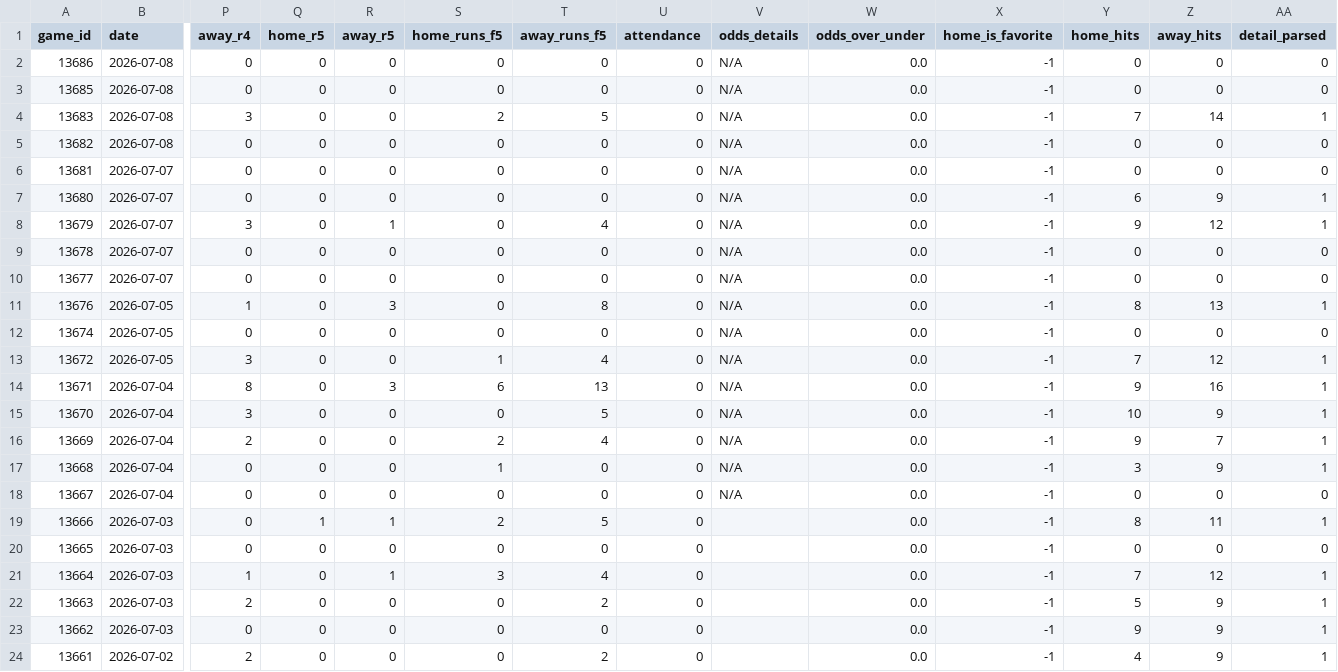
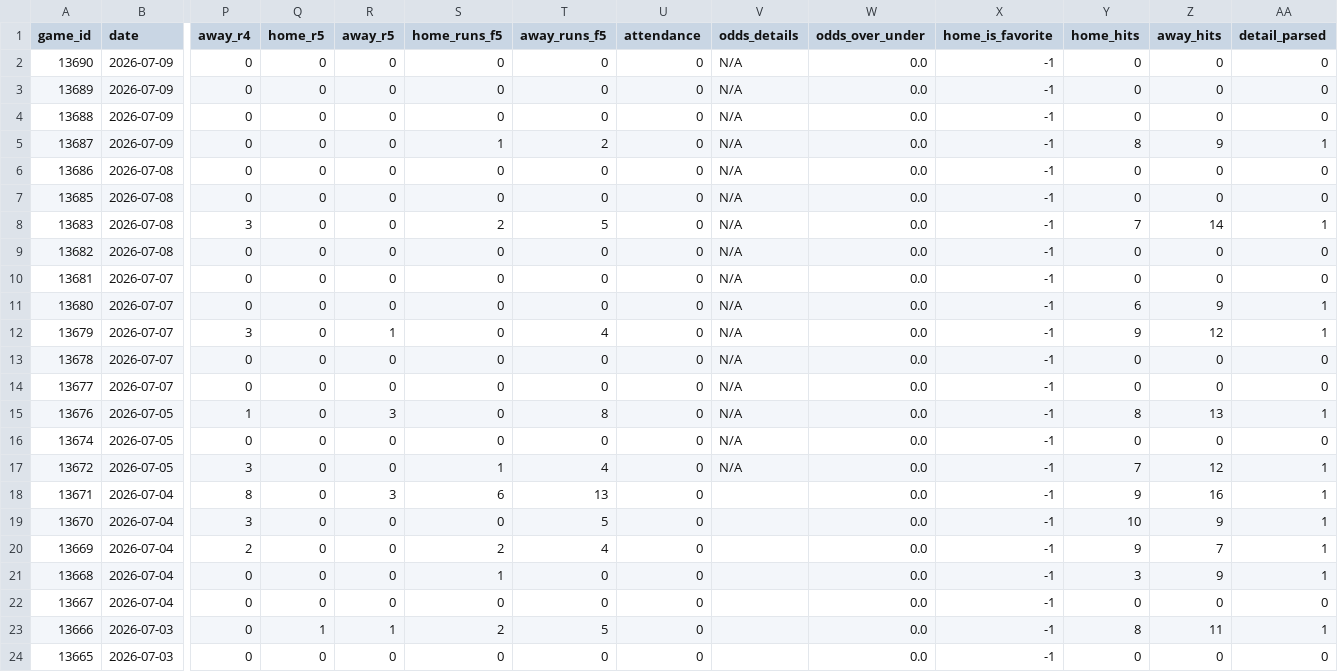
Before and after one commit to emilioandrade0/PickGOLD, a CSV file: src/data/kbo/raw/kbo_advanced_history.csv, drawn as a sheet; only a part is shown, gaps mark what is left out; the shorter side is filled out with more unchanged rows; addresses are those after the commit; rows hold the shown columns only; the diff names each change by its address in the sheet, - before the commit and + after, or states it on an @@ line.

```diff
--- a/src/data/kbo/raw/kbo_advanced_history.csv
+++ b/src/data/kbo/raw/kbo_advanced_history.csv
+row 2: 13690 | 2026-07-09 | 0 | 0 | 0 | 0 | 0 | 0 | N/A | 0.0 | -1 | 0 | 0 | 0
+row 3: 13689 | 2026-07-09 | 0 | 0 | 0 | 0 | 0 | 0 | N/A | 0.0 | -1 | 0 | 0 | 0
+row 4: 13688 | 2026-07-09 | 0 | 0 | 0 | 0 | 0 | 0 | N/A | 0.0 | -1 | 0 | 0 | 0
+row 5: 13687 | 2026-07-09 | 0 | 0 | 0 | 1 | 2 | 0 | N/A | 0.0 | -1 | 8 | 9 | 1
-V18:V22 (odds_details): N/A
+V18:V22 (odds_details): (empty)
```
Also changed, not shown: src/data/liga_mx/raw/liga_mx_odds_snapshots.csv, src/data/liga_mx/raw/liga_mx_upcoming_schedule.csv, 25 other files.
